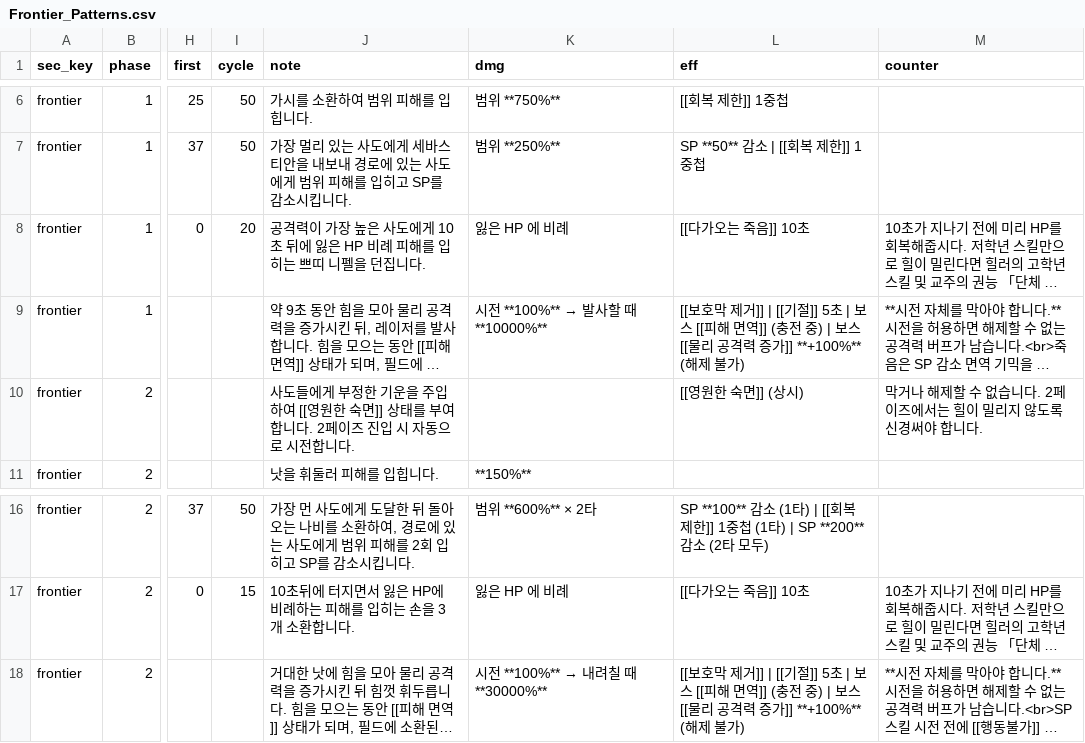
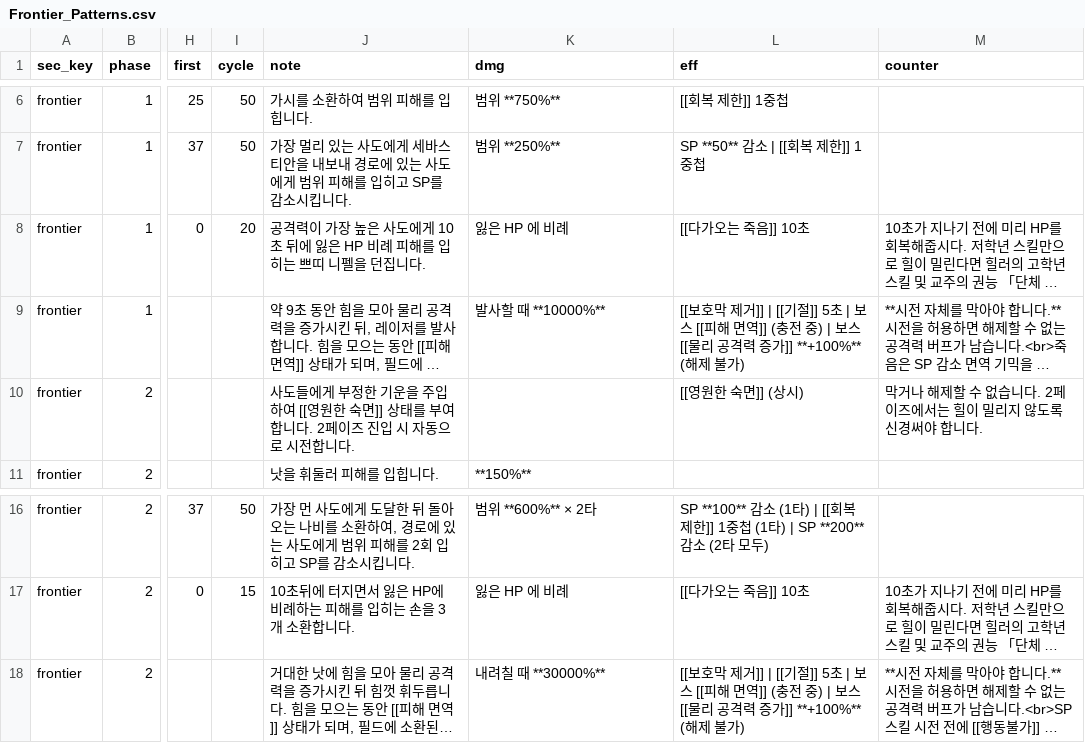
Before and after one commit to mediate1082/Trickal-Revive-Skill-Guide-Beta-0.8, a CSV file: data/Frontier_Patterns.csv, drawn as a sheet; only a part is shown, gaps mark what is left out; long unchanged cells end in …; the diff names each change by its address in the sheet, - before the commit and + after, or states it on an @@ line.

```diff
--- a/data/Frontier_Patterns.csv
+++ b/data/Frontier_Patterns.csv
@@ K9 (dmg): 시전 **100%** → 발사할 때 **10000%** → 발사할 때 **10000%** @@
@@ K18 (dmg): 시전 **100%** → 내려칠 때 **30000%** → 내려칠 때 **30000%** @@
```
Also changed, not shown: 4 other files.
